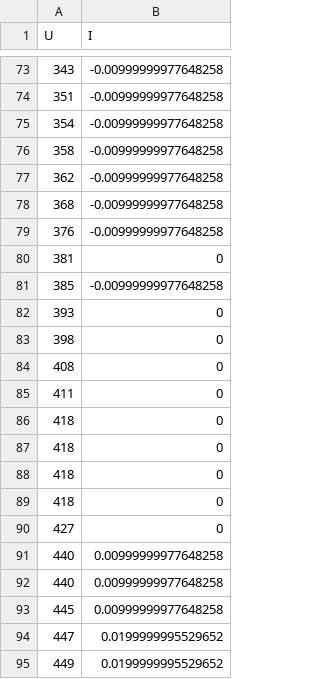
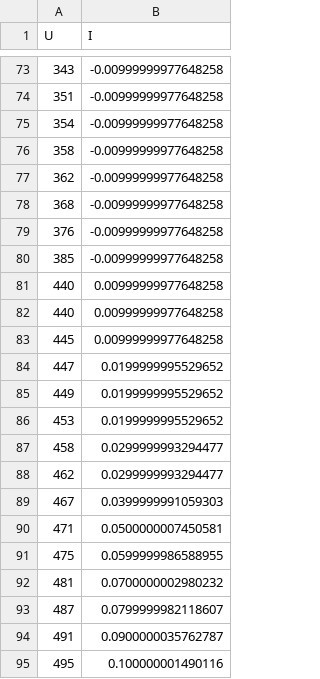
Before and after one commit to ikrzywda/air-cs, a CSV file: fizyka-3.3/zener-diode/data/multimeter_data/sanitized/rectifying.csv, drawn as a sheet; only a part is shown, gaps mark what is left out; the shorter side is filled out with more unchanged rows; the diff names each change by its address in the sheet, - before the commit and + after, or states it on an @@ line.

```diff
--- a/fizyka-3.3/zener-diode/data/multimeter_data/sanitized/rectifying.csv
+++ b/fizyka-3.3/zener-diode/data/multimeter_data/sanitized/rectifying.csv
-row 80: 381 | 0
-row 82: 393 | 0
-row 83: 398 | 0
-row 84: 408 | 0
-row 85: 411 | 0
-row 86: 418 | 0
-row 87: 418 | 0
-row 88: 418 | 0
-row 89: 418 | 0
-row 90: 427 | 0
```
Also changed, not shown: fizyka-3.3/zener-diode/data/multimeter_data/sanitized/zener-p-2.csv, fizyka-3.3/zener-diode/data/multimeter_data/sanitized/zener-p-3.csv, 18 other files.
